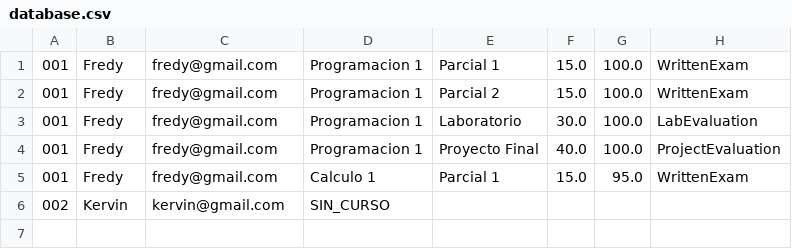
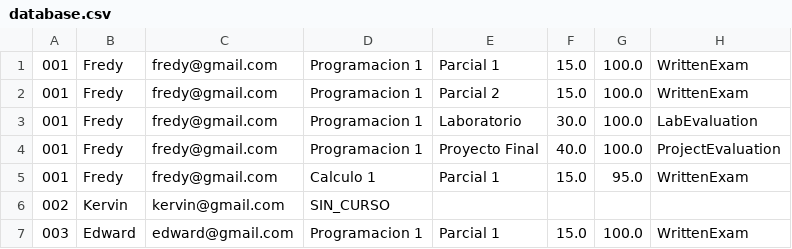
Before and after one commit to fruizd1-bit/FINAL-PROJECT-, a CSV file: database.csv, drawn as a sheet.

```diff
--- a/database.csv
+++ b/database.csv
@@ -6 +6,2 @@
 002,Kervin,kervin@gmail.com,SIN_CURSO
+003,Edward,edward@gmail.com,Programacion 1,Parcial 1,15.0,100.0,WrittenExam
```
Also changed, not shown: 1 other file.
